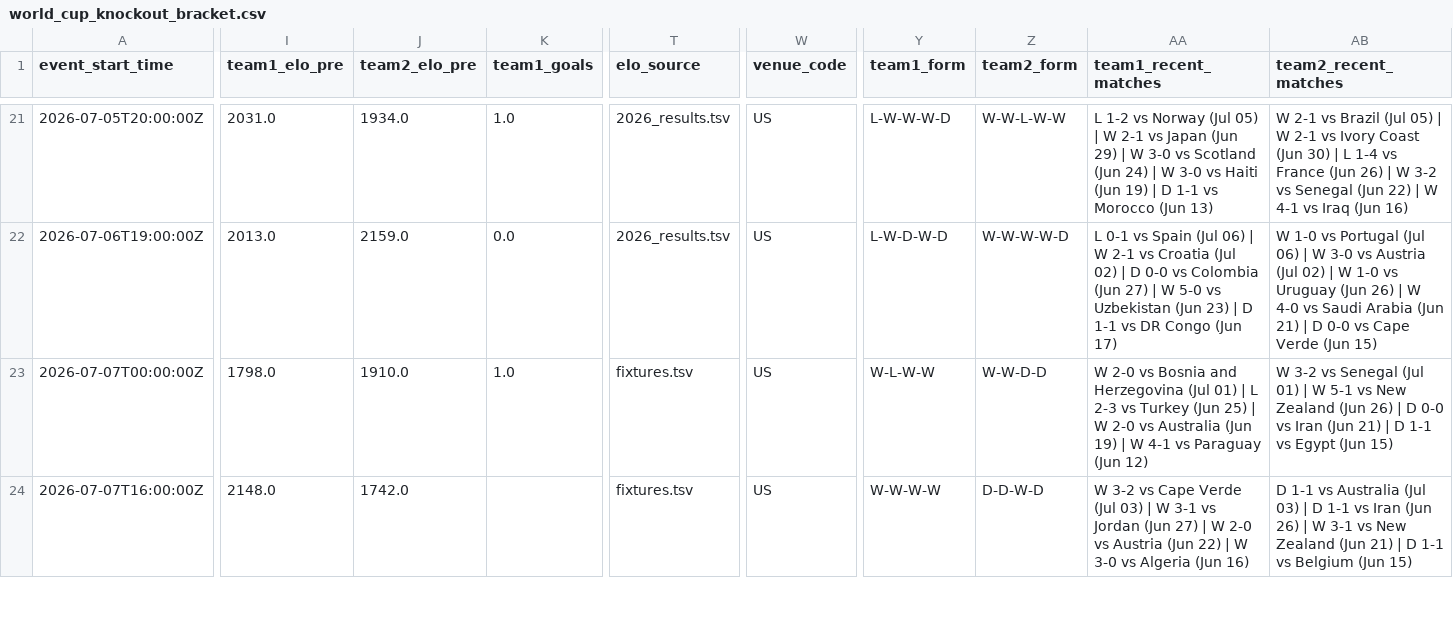
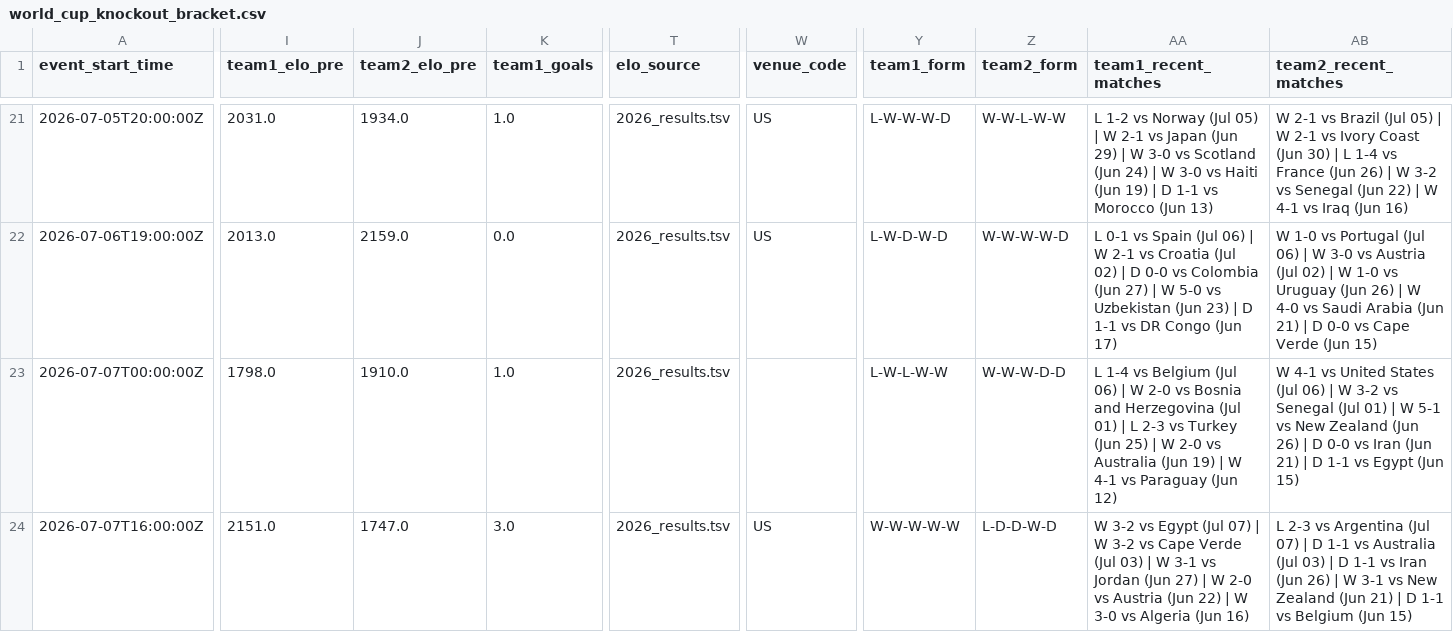
Before and after one commit to frederickpek/moirai, a CSV file: docs/data/football_elo_polymarket/world_cup_knockout_bracket.csv, drawn as a sheet; only a part is shown, gaps mark what is left out; the diff covers the shown part only; the diff names each change by its address in the sheet, - before the commit and + after, or states it on an @@ line.

```diff
--- a/docs/data/football_elo_polymarket/world_cup_knockout_bracket.csv
+++ b/docs/data/football_elo_polymarket/world_cup_knockout_bracket.csv
-T23:T24 (elo_source): fixtures.tsv
+T23:T24 (elo_source): 2026_results.tsv
-W23 (venue_code): US
+W23 (venue_code): (empty)
-Y23 (team1_form): W-L-W-W
+Y23 (team1_form): L-W-L-W-W
-Z23 (team2_form): W-W-D-D
+Z23 (team2_form): W-W-W-D-D
-AA23 (team1_recent_matches): W 2-0…
+AA23 (team1_recent_matches): L 1-4 vs Belgium (Jul 06) | W 2-0…
-AB23 (team2_recent_matches): W 3-2 vs…
+AB23 (team2_recent_matches): W 4-1 vs United States (Jul 06) | W 3-2 vs…
-I24 (team1_elo_pre): 2148.0
+I24 (team1_elo_pre): 2151.0
-J24 (team2_elo_pre): 1742.0
+J24 (team2_elo_pre): 1747.0
-K24 (team1_goals): (empty)
+K24 (team1_goals): 3.0
-Y24 (team1_form): W-W-W-W
+Y24 (team1_form): W-W-W-W-W
-Z24 (team2_form): D-D-W-D
+Z24 (team2_form): L-D-D-W-D
-AA24 (team1_recent_matches): …3-2 vs Cape Verde…
+AA24 (team1_recent_matches): …3-2 vs Egypt (Jul 07) | W 3-2 vs Cape Verde…
-AB24 (team2_recent_matches): D 1-1…
+AB24 (team2_recent_matches): L 2-3 vs Argentina (Jul 07) | D 1-1…
```
Also changed, not shown: 2 added rows, 1 removed row and 44 edited cells elsewhere in this file, data/cache/football_elo_polymarket/elo_2026_results.tsv, docs/data/football_elo_polymarket/world_cup_odds_bucket_ev_details.csv, 9 other files.
